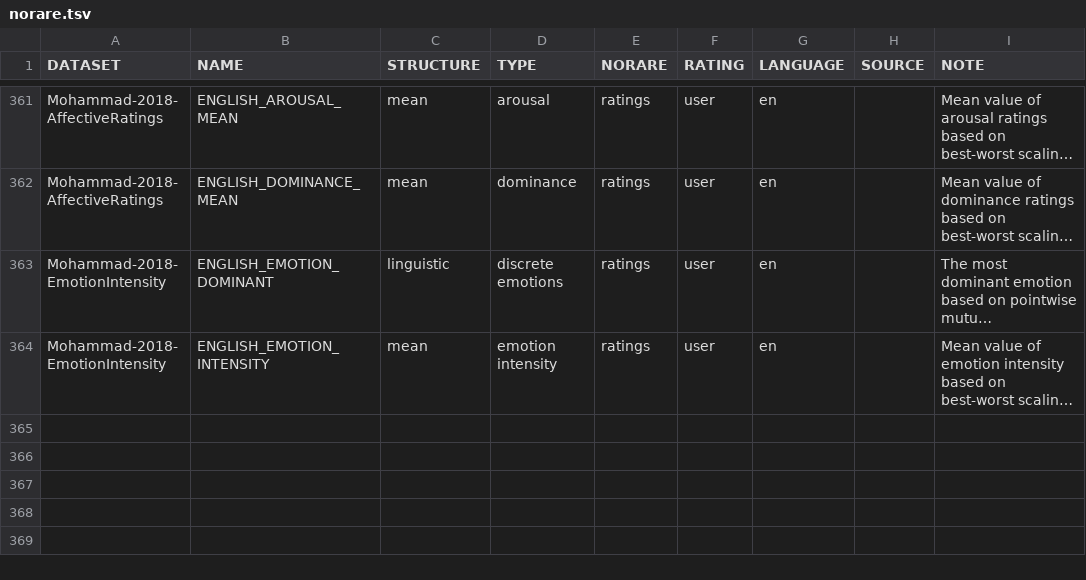
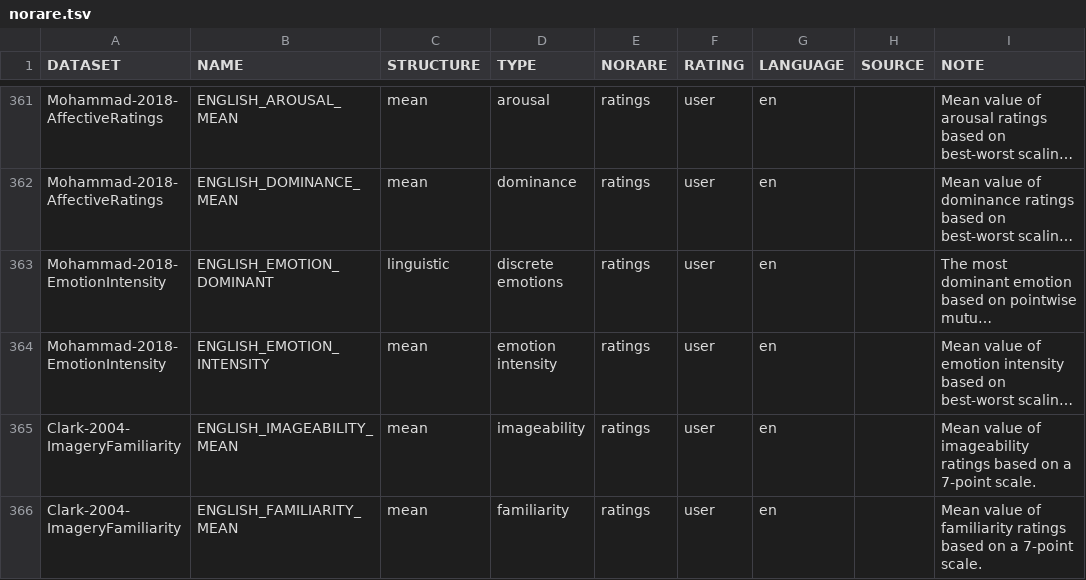
Before and after one commit to concepticon/norare-data, a TSV file: norare.tsv, drawn as a sheet; only a part is shown, gaps mark what is left out; long unchanged cells end in …; the diff names each change by its address in the sheet, - before the commit and + after, or states it on an @@ line.

```diff
--- a/norare.tsv
+++ b/norare.tsv
+row 365: Clark-2004-ImageryFamiliarity | ENGLISH_IMAGEABILITY_MEAN | mean | imageability | ratings | user | en |  | Mean value of imageability ratings based on a 7-point scale.
+row 366: Clark-2004-ImageryFamiliarity | ENGLISH_FAMILIARITY_MEAN | mean | familiarity | ratings | user | en |  | Mean value of familiarity ratings based on a 7-point scale.
```
Also changed, not shown: concept_set_meta.tsv, 4 other files.
